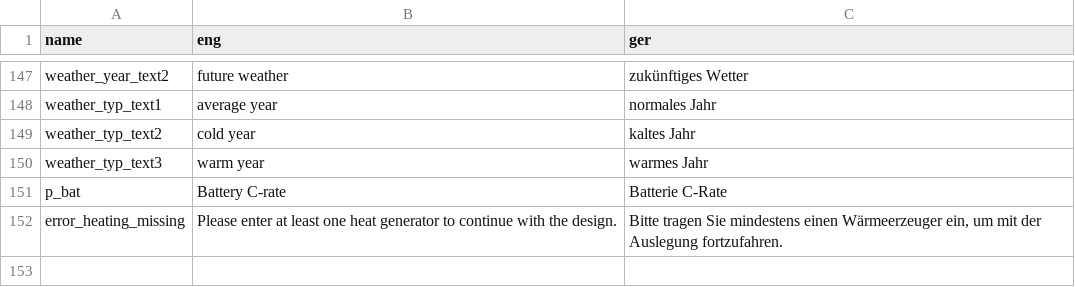
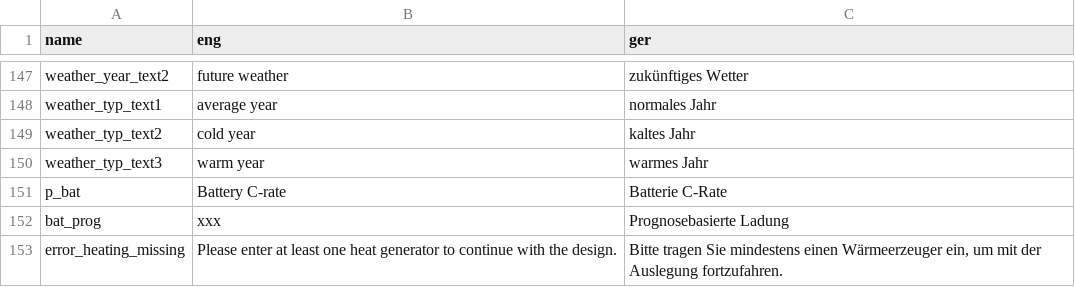
Before and after one commit to ttjaden/vdi4657.app, a CSV file: src/data/translate.csv, drawn as a sheet; only a part is shown, gaps mark what is left out.

```diff
--- a/src/data/translate.csv
+++ b/src/data/translate.csv
@@ -177,2 +177,3 @@ weather_typ_text3,warm year,warmes Jahr
 p_bat,Battery C-rate,Batterie C-Rate
+bat_prog,   xxx,   Prognosebasierte Ladung
 error_heating_missing,"Please enter at least one heat generator to continue with the design.","Bitte tragen Sie mindestens einen Wärmeerzeuger ein, um mit der Auslegung fortzufahren."
```
Also changed, not shown: 3 other files.
